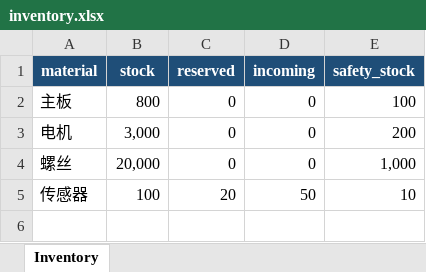
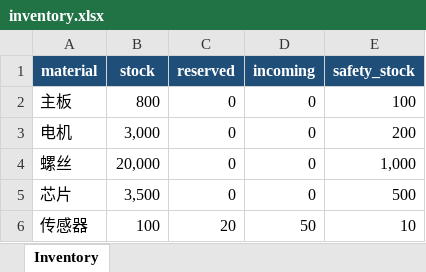
Before and after one commit to likaela/PMC-Agent, an Excel workbook: data/inventory.xlsx, sheet Inventory, drawn as a sheet; values as stored, in another font and other column widths than the file's, no borders; table styles not drawn; the diff names each change by its address in the sheet, - before the commit and + after, or states it on an @@ line.

```diff
--- a/data/inventory.xlsx (sheet Inventory)
+++ b/data/inventory.xlsx (sheet Inventory)
+row 5: 芯片 | 3,500 | 0 | 0 | 500
```
Also changed, not shown: data/bom.xlsx, data/purchase.xlsx, 33 other files.
